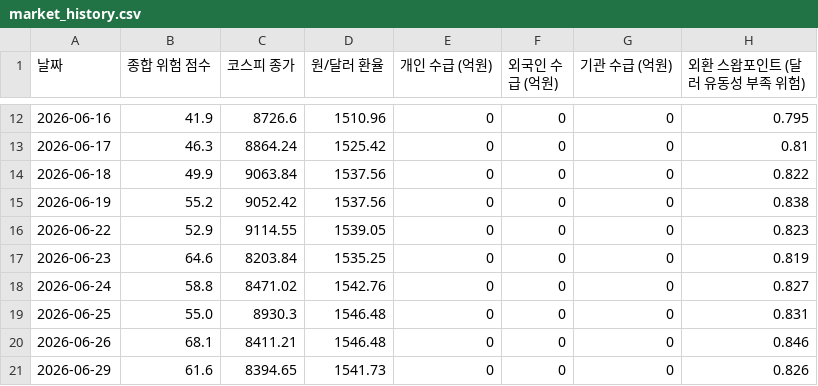
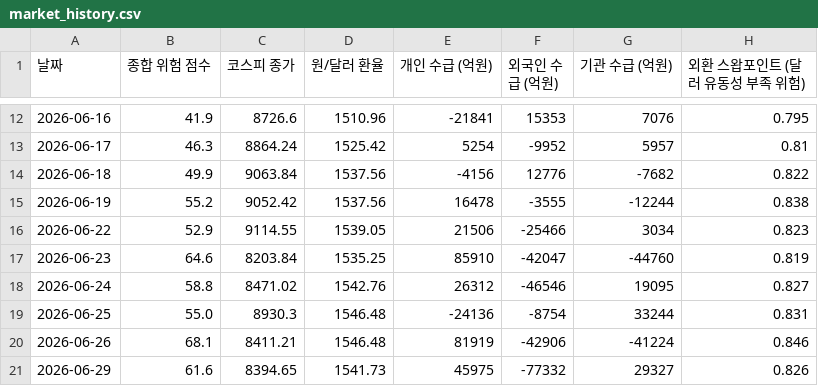
Before and after one commit to moonbear135/visible-hand-dashboard, a CSV file: market_history.csv, drawn as a sheet; only a part is shown, gaps mark what is left out; the diff covers the shown part only; the diff names each change by its address in the sheet, - before the commit and + after, or states it on an @@ line.

```diff
--- a/market_history.csv
+++ b/market_history.csv
-E12 (개인 수급 (억원)): 0
+E12 (개인 수급 (억원)): -21841
-F12 (외국인 수급 (억원)): 0
+F12 (외국인 수급 (억원)): 15353
-G12 (기관 수급 (억원)): 0
+G12 (기관 수급 (억원)): 7076
-E13 (개인 수급 (억원)): 0
+E13 (개인 수급 (억원)): 5254
-F13 (외국인 수급 (억원)): 0
+F13 (외국인 수급 (억원)): -9952
-G13 (기관 수급 (억원)): 0
+G13 (기관 수급 (억원)): 5957
-E14 (개인 수급 (억원)): 0
+E14 (개인 수급 (억원)): -4156
-F14 (외국인 수급 (억원)): 0
+F14 (외국인 수급 (억원)): 12776
-G14 (기관 수급 (억원)): 0
+G14 (기관 수급 (억원)): -7682
-E15 (개인 수급 (억원)): 0
+E15 (개인 수급 (억원)): 16478
-F15 (외국인 수급 (억원)): 0
+F15 (외국인 수급 (억원)): -3555
-G15 (기관 수급 (억원)): 0
+G15 (기관 수급 (억원)): -12244
-E16 (개인 수급 (억원)): 0
+E16 (개인 수급 (억원)): 21506
-F16 (외국인 수급 (억원)): 0
+F16 (외국인 수급 (억원)): -25466
-G16 (기관 수급 (억원)): 0
+G16 (기관 수급 (억원)): 3034
-E17 (개인 수급 (억원)): 0
+E17 (개인 수급 (억원)): 85910
-F17 (외국인 수급 (억원)): 0
+F17 (외국인 수급 (억원)): -42047
-G17 (기관 수급 (억원)): 0
+G17 (기관 수급 (억원)): -44760
-E18 (개인 수급 (억원)): 0
+E18 (개인 수급 (억원)): 26312
-F18 (외국인 수급 (억원)): 0
+F18 (외국인 수급 (억원)): -46546
-G18 (기관 수급 (억원)): 0
+G18 (기관 수급 (억원)): 19095
-E19 (개인 수급 (억원)): 0
+E19 (개인 수급 (억원)): -24136
-F19 (외국인 수급 (억원)): 0
+F19 (외국인 수급 (억원)): -8754
-G19 (기관 수급 (억원)): 0
+G19 (기관 수급 (억원)): 33244
-E20 (개인 수급 (억원)): 0
+E20 (개인 수급 (억원)): 81919
-F20 (외국인 수급 (억원)): 0
+F20 (외국인 수급 (억원)): -42906
-G20 (기관 수급 (억원)): 0
+G20 (기관 수급 (억원)): -41224
-E21 (개인 수급 (억원)): 0
+E21 (개인 수급 (억원)): 45975
-F21 (외국인 수급 (억원)): 0
+F21 (외국인 수급 (억원)): -77332
-G21 (기관 수급 (억원)): 0
+G21 (기관 수급 (억원)): 29327
```
Also changed, not shown: 93 edited cells elsewhere in this file, 3 other files.
